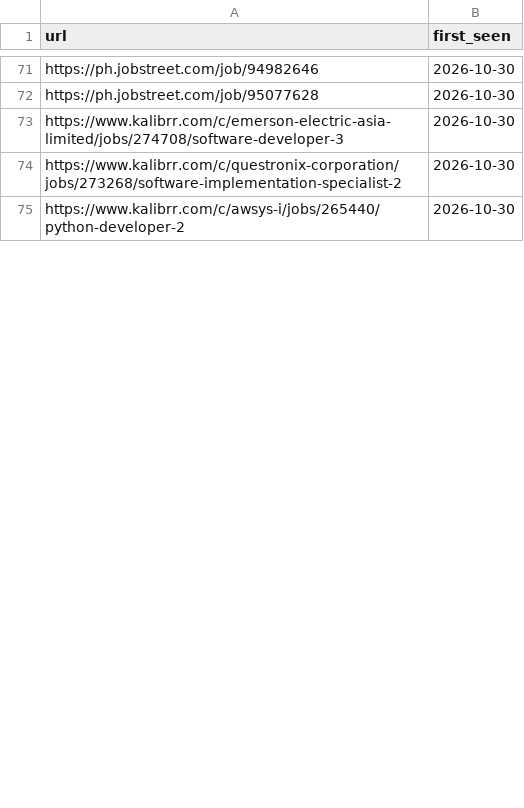
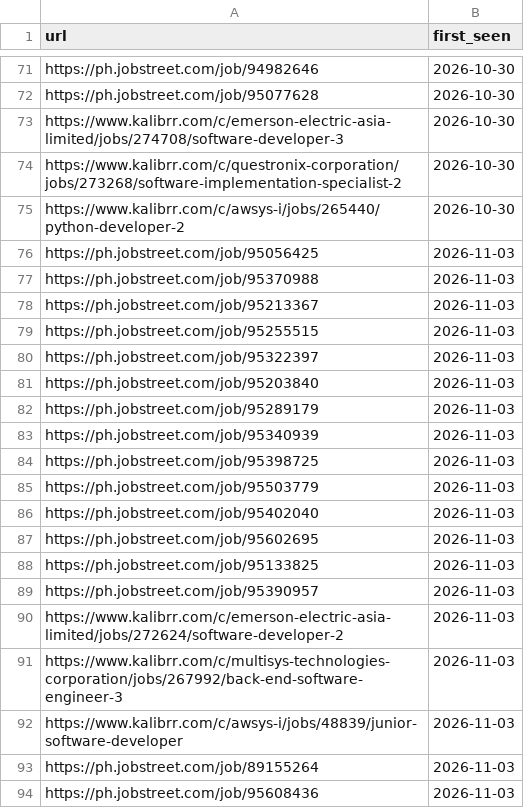
Before and after one commit to rkbart/job-hunting, a CSV file: job-sweep-seen.csv, drawn as a sheet; only a part is shown, gaps mark what is left out; the diff covers the shown part only; the diff names each change by its address in the sheet, - before the commit and + after, or states it on an @@ line.

Commit message:
chore: job sweep 2026-11-04 (30 unique entries, 3 new apply)
Add job-sweep-2026-11-04.csv with 17 new entries (3 apply, 14 maybe),
plus job-sweep-2026-11-03.csv baseline. Dedup against seen list;
removed CITEM and Centro ASSIST duplicates. Update seen CSV and tracker
mirror.

Fix job tracker: dedupe jobs by URL across all tabs (fixes Today/New
count mismatch), and improve search to include url/source fields with
spaces so it works on every tab including Applied.

```diff
--- a/job-sweep-seen.csv
+++ b/job-sweep-seen.csv
+row 76: https://ph.jobstreet.com/job/95056425 | 2026-11-03
+row 77: https://ph.jobstreet.com/job/95370988 | 2026-11-03
+row 78: https://ph.jobstreet.com/job/95213367 | 2026-11-03
+row 79: https://ph.jobstreet.com/job/95255515 | 2026-11-03
+row 80: https://ph.jobstreet.com/job/95322397 | 2026-11-03
+row 81: https://ph.jobstreet.com/job/95203840 | 2026-11-03
+row 82: https://ph.jobstreet.com/job/95289179 | 2026-11-03
+row 83: https://ph.jobstreet.com/job/95340939 | 2026-11-03
+row 84: https://ph.jobstreet.com/job/95398725 | 2026-11-03
+row 85: https://ph.jobstreet.com/job/95503779 | 2026-11-03
+row 86: https://ph.jobstreet.com/job/95402040 | 2026-11-03
+row 87: https://ph.jobstreet.com/job/95602695 | 2026-11-03
+row 88: https://ph.jobstreet.com/job/95133825 | 2026-11-03
+row 89: https://ph.jobstreet.com/job/95390957 | 2026-11-03
+row 90: https://www.kalibrr.com/c/emerson-electric-asia-limited/jobs/272624/software-developer-2 | 2026-11-03
+row 91: https://www.kalibrr.com/c/multisys-technologies-corporation/jobs/267992/back-end-software-engineer-3 | 2026-11-03
+row 92: https://www.kalibrr.com/c/awsys-i/jobs/48839/junior-software-developer | 2026-11-03
+row 93: https://ph.jobstreet.com/job/89155264 | 2026-11-03
+row 94: https://ph.jobstreet.com/job/95608436 | 2026-11-03
```
Also changed, not shown: 48 added rows and 1 edited cell elsewhere in this file, job-sweep-blockers.csv, 5 other files.
